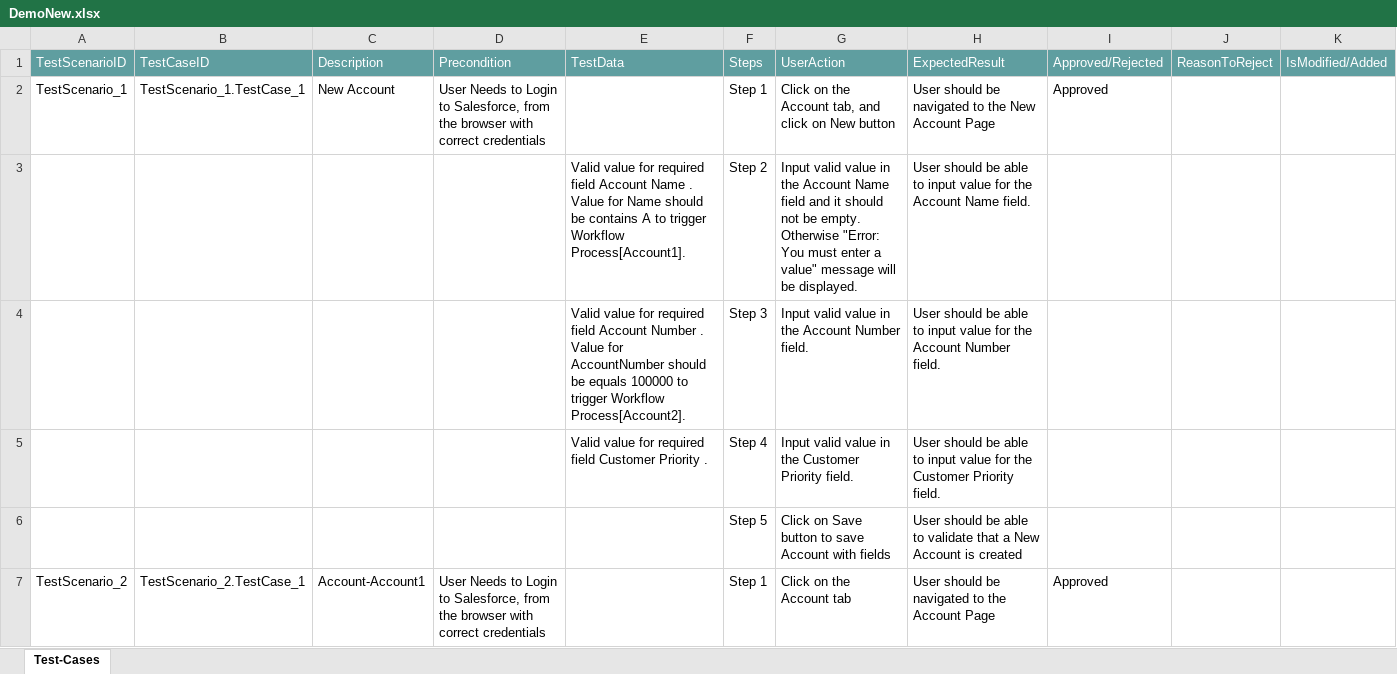
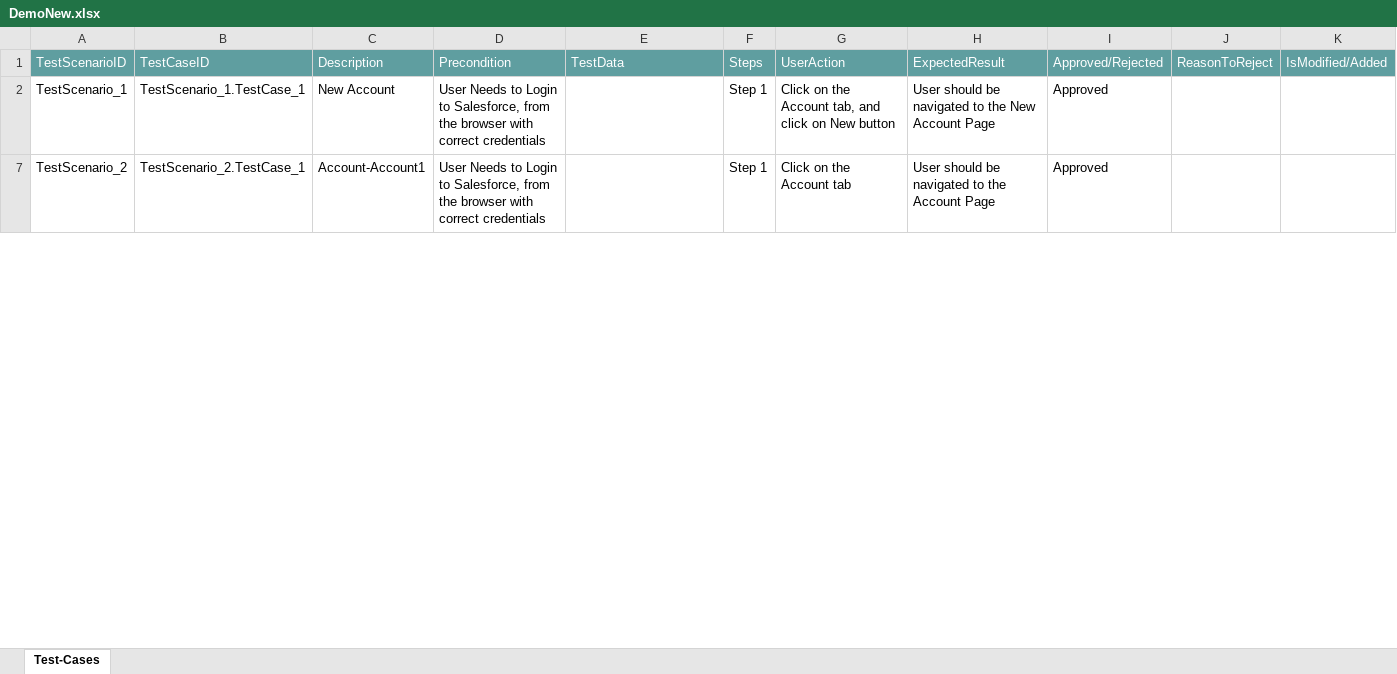
Before and after one commit to ShaikMohamedIrfan/wiprotest, an Excel workbook: DemoNew.xlsx, sheet Test-Cases, drawn as a sheet; only a part is shown; values as stored, in another font and other column widths than the file's, no borders; table styles not drawn; the diff covers the shown part only; the diff names each change by its address in the sheet, - before the commit and + after, or states it on an @@ line.

Commit message:
Add files via upload

```diff
--- a/DemoNew.xlsx (sheet Test-Cases)
+++ b/DemoNew.xlsx (sheet Test-Cases)
@@ row 3 hidden:  |  |  |  | Valid value for required field Account Name . Value for Name should be contains A to trigger Workflow Process[Account1]. | Step 2 | Input valid value in the Account Name field and it should not be empty. Otherwise "Error: You must enter a value" message will be displayed. | User should be able to input value for the Account Name field. @@
@@ row 4 hidden:  |  |  |  | Valid value for required field Account Number . Value for AccountNumber should be equals 100000 to trigger Workflow Process[Account2]. | Step 3 | Input valid value in the Account Number field. | User should be able to input value for the Account Number field. @@
@@ row 5 hidden:  |  |  |  | Valid value for required field Customer Priority . | Step 4 | Input valid value in the Customer Priority field. | User should be able to input value for the Customer Priority field. @@
@@ row 6 hidden:  |  |  |  |  | Step 5 | Click on Save button to save Account with fields | User should be able to validate that a New Account is created @@
```
Also changed, not shown: 9 hidden or unhidden rows and 2 edited cells elsewhere in this sheet.
